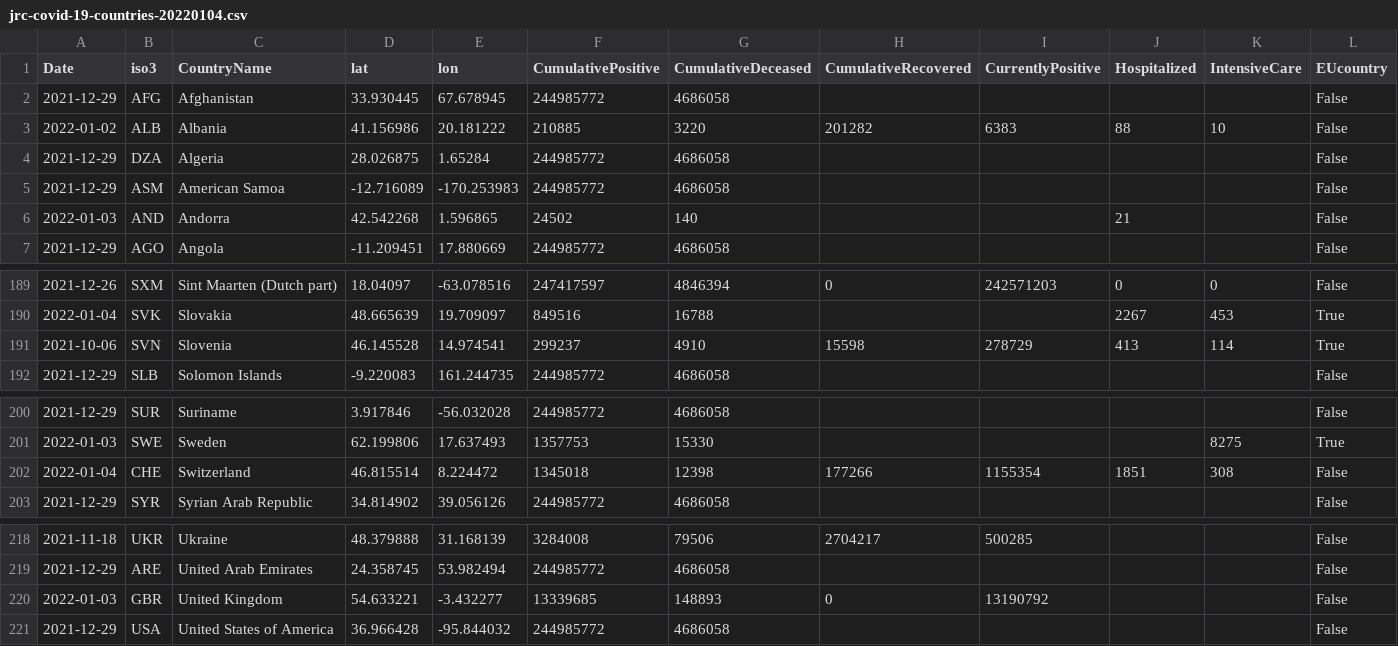
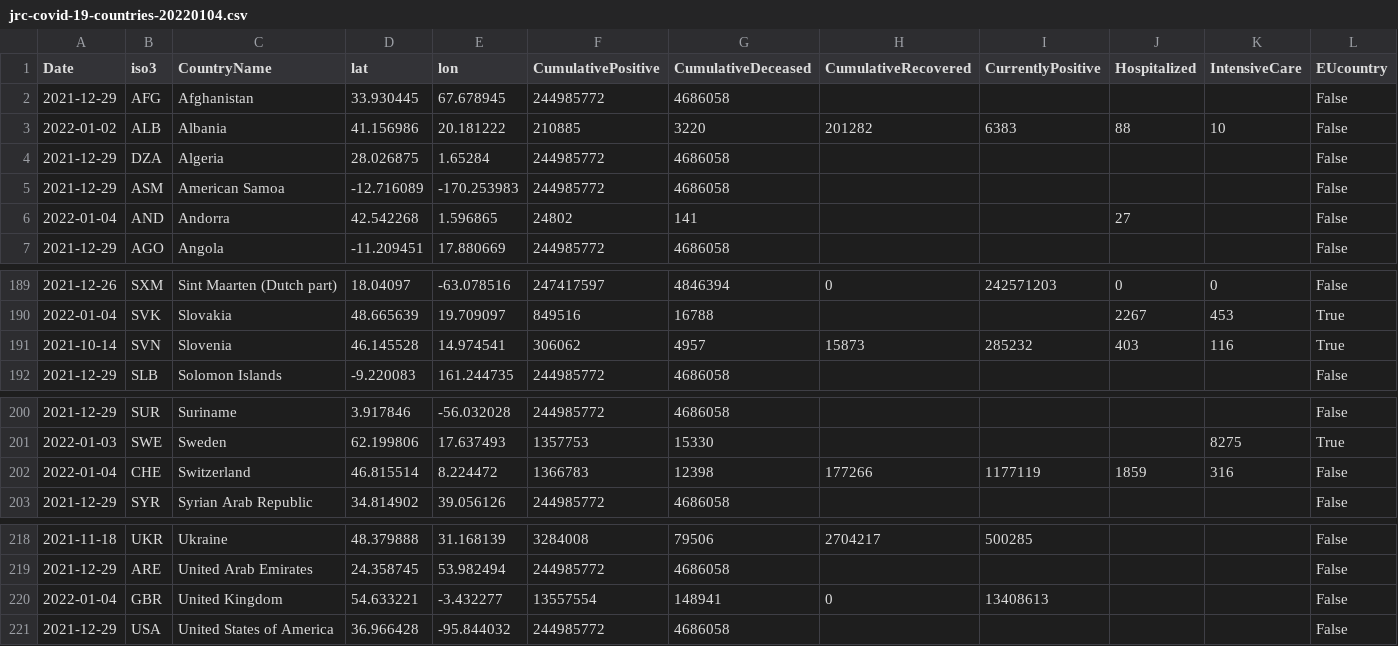
Before and after one commit to epistemological/world_covid_eu, a CSV file: data-by-country/jrc-covid-19-countries-20220104.csv, drawn as a sheet; only a part is shown, gaps mark what is left out; the diff names each change by its address in the sheet, - before the commit and + after, or states it on an @@ line.

```diff
--- a/data-by-country/jrc-covid-19-countries-20220104.csv
+++ b/data-by-country/jrc-covid-19-countries-20220104.csv
-A6 (Date): 2022-01-03
+A6 (Date): 2022-01-04
-F6 (CumulativePositive): 24502
+F6 (CumulativePositive): 24802
-G6 (CumulativeDeceased): 140
+G6 (CumulativeDeceased): 141
-J6 (Hospitalized): 21
+J6 (Hospitalized): 27
-A191 (Date): 2021-10-06
+A191 (Date): 2021-10-14
-F191 (CumulativePositive): 299237
+F191 (CumulativePositive): 306062
-G191 (CumulativeDeceased): 4910
+G191 (CumulativeDeceased): 4957
-H191 (CumulativeRecovered): 15598
+H191 (CumulativeRecovered): 15873
-I191 (CurrentlyPositive): 278729
+I191 (CurrentlyPositive): 285232
-J191 (Hospitalized): 413
+J191 (Hospitalized): 403
-K191 (IntensiveCare): 114
+K191 (IntensiveCare): 116
-F202 (CumulativePositive): 1345018
+F202 (CumulativePositive): 1366783
-I202 (CurrentlyPositive): 1155354
+I202 (CurrentlyPositive): 1177119
-J202 (Hospitalized): 1851
+J202 (Hospitalized): 1859
-K202 (IntensiveCare): 308
+K202 (IntensiveCare): 316
-A220 (Date): 2022-01-03
+A220 (Date): 2022-01-04
-F220 (CumulativePositive): 13339685
+F220 (CumulativePositive): 13557554
-G220 (CumulativeDeceased): 148893
+G220 (CumulativeDeceased): 148941
-I220 (CurrentlyPositive): 13190792
+I220 (CurrentlyPositive): 13408613
```
Also changed, not shown: data-by-country/jrc-covid-19-countries-latest.csv, data-of-world/jrc-covid-19-world-latest.csv, 3 other files.
